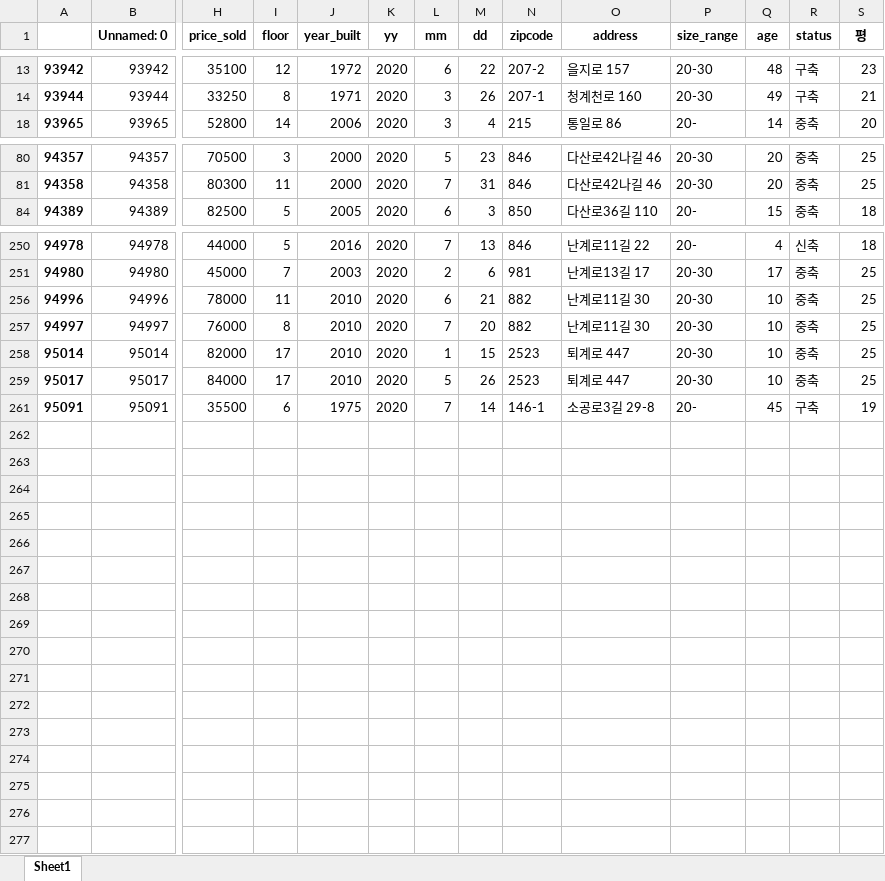
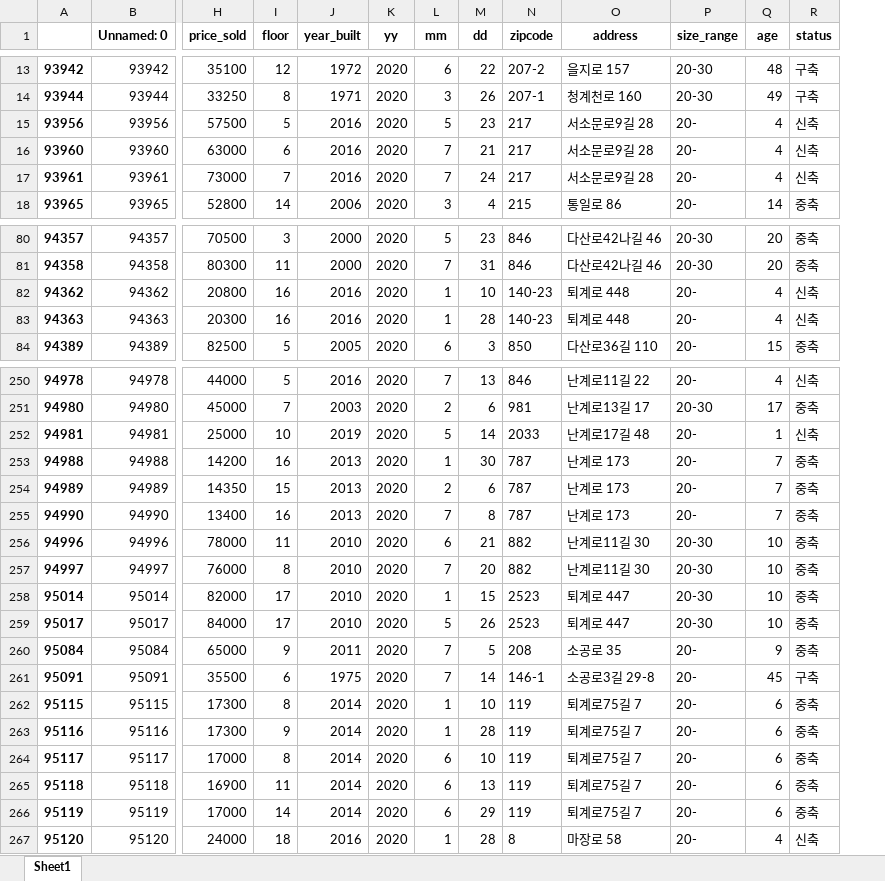
Before and after one commit to Suhhye-kang/Pandas, an Excel workbook: Real/jung9.xlsx, sheet Sheet1, drawn as a sheet; only a part is shown, gaps mark what is left out; values as stored, in another font and other column widths than the file's, no borders; removed rows and columns are numbered as before the commit, all else as after; rows hold the shown columns only; the diff covers the shown part only; the diff names each change by its address in the sheet, - before the commit and + after, or states it on an @@ line.

```diff
--- a/Real/jung9.xlsx (sheet Sheet1)
+++ b/Real/jung9.xlsx (sheet Sheet1)
-column S (평), rows 13-18: 23 | 21 | 20; rows 80-84: 25 | 25 | 18; rows 250-261: 18 | 25 | 25 | 25 | 25 | 25 | 19
+row 15: 93956 | 93956 | 57500 | 5 | 2016 | 2020 | 5 | 23 | 217 | 서소문로9길 28 | 20- | 4 | 신축
+row 16: 93960 | 93960 | 63000 | 6 | 2016 | 2020 | 7 | 21 | 217 | 서소문로9길 28 | 20- | 4 | 신축
+row 17: 93961 | 93961 | 73000 | 7 | 2016 | 2020 | 7 | 24 | 217 | 서소문로9길 28 | 20- | 4 | 신축
+row 82: 94362 | 94362 | 20800 | 16 | 2016 | 2020 | 1 | 10 | 140-23 | 퇴계로 448 | 20- | 4 | 신축
+row 83: 94363 | 94363 | 20300 | 16 | 2016 | 2020 | 1 | 28 | 140-23 | 퇴계로 448 | 20- | 4 | 신축
+row 252: 94981 | 94981 | 25000 | 10 | 2019 | 2020 | 5 | 14 | 2033 | 난계로17길 48 | 20- | 1 | 신축
+row 253: 94988 | 94988 | 14200 | 16 | 2013 | 2020 | 1 | 30 | 787 | 난계로 173 | 20- | 7 | 중축
+row 254: 94989 | 94989 | 14350 | 15 | 2013 | 2020 | 2 | 6 | 787 | 난계로 173 | 20- | 7 | 중축
+row 255: 94990 | 94990 | 13400 | 16 | 2013 | 2020 | 7 | 8 | 787 | 난계로 173 | 20- | 7 | 중축
+row 260: 95084 | 95084 | 65000 | 9 | 2011 | 2020 | 7 | 5 | 208 | 소공로 35 | 20- | 9 | 중축
+row 262: 95115 | 95115 | 17300 | 8 | 2014 | 2020 | 1 | 10 | 119 | 퇴계로75길 7 | 20- | 6 | 중축
+row 263: 95116 | 95116 | 17300 | 9 | 2014 | 2020 | 1 | 28 | 119 | 퇴계로75길 7 | 20- | 6 | 중축
+row 264: 95117 | 95117 | 17000 | 8 | 2014 | 2020 | 6 | 10 | 119 | 퇴계로75길 7 | 20- | 6 | 중축
+row 265: 95118 | 95118 | 16900 | 11 | 2014 | 2020 | 6 | 13 | 119 | 퇴계로75길 7 | 20- | 6 | 중축
+row 266: 95119 | 95119 | 17000 | 14 | 2014 | 2020 | 6 | 29 | 119 | 퇴계로75길 7 | 20- | 6 | 중축
+row 267: 95120 | 95120 | 24000 | 18 | 2016 | 2020 | 1 | 28 | 8 | 마장로 58 | 20- | 4 | 신축
```
Also changed, not shown: 36 added rows elsewhere in this sheet, hidden cells, Real/apt_sell_size_town.xlsx, Real/apt_sell_town.xlsx, 15 other files.
